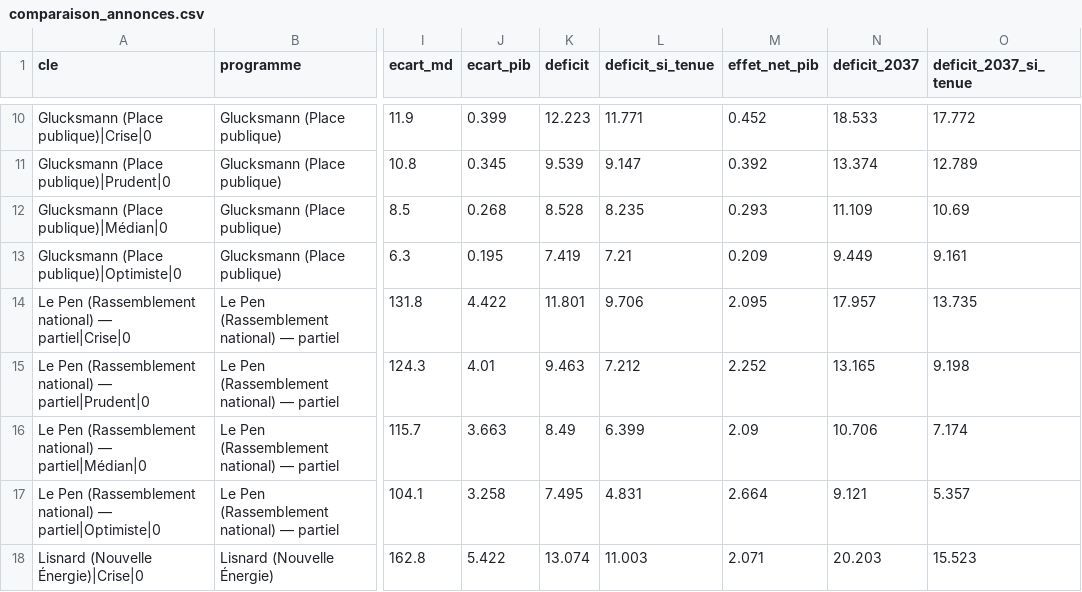
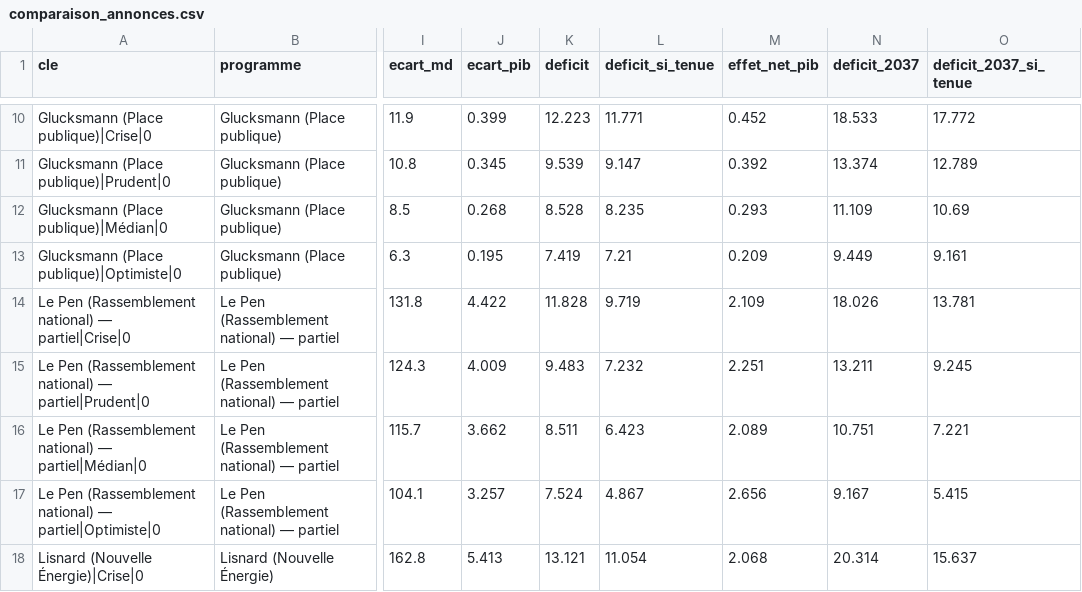
Before and after one commit to adrienruel/simu2027, a CSV file: sorties/comparaison_annonces.csv, drawn as a sheet; only a part is shown, gaps mark what is left out; the diff covers the shown part only; the diff names each change by its address in the sheet, - before the commit and + after, or states it on an @@ line.

```diff
--- a/sorties/comparaison_annonces.csv
+++ b/sorties/comparaison_annonces.csv
-K14 (deficit): 11.801
+K14 (deficit): 11.828
-L14 (deficit_si_tenue): 9.706
+L14 (deficit_si_tenue): 9.719
-M14 (effet_net_pib): 2.095
+M14 (effet_net_pib): 2.109
-N14 (deficit_2037): 17.957
+N14 (deficit_2037): 18.026
-O14 (deficit_2037_si_tenue): 13.735
+O14 (deficit_2037_si_tenue): 13.781
-J15 (ecart_pib): 4.01
+J15 (ecart_pib): 4.009
-K15 (deficit): 9.463
+K15 (deficit): 9.483
-L15 (deficit_si_tenue): 7.212
+L15 (deficit_si_tenue): 7.232
-M15 (effet_net_pib): 2.252
+M15 (effet_net_pib): 2.251
-N15 (deficit_2037): 13.165
+N15 (deficit_2037): 13.211
-O15 (deficit_2037_si_tenue): 9.198
+O15 (deficit_2037_si_tenue): 9.245
-J16 (ecart_pib): 3.663
+J16 (ecart_pib): 3.662
-K16 (deficit): 8.49
+K16 (deficit): 8.511
-L16 (deficit_si_tenue): 6.399
+L16 (deficit_si_tenue): 6.423
-M16 (effet_net_pib): 2.09
+M16 (effet_net_pib): 2.089
-N16 (deficit_2037): 10.706
+N16 (deficit_2037): 10.751
-O16 (deficit_2037_si_tenue): 7.174
+O16 (deficit_2037_si_tenue): 7.221
-J17 (ecart_pib): 3.258
+J17 (ecart_pib): 3.257
-K17 (deficit): 7.495
+K17 (deficit): 7.524
-L17 (deficit_si_tenue): 4.831
+L17 (deficit_si_tenue): 4.867
-M17 (effet_net_pib): 2.664
+M17 (effet_net_pib): 2.656
-N17 (deficit_2037): 9.121
+N17 (deficit_2037): 9.167
-O17 (deficit_2037_si_tenue): 5.357
+O17 (deficit_2037_si_tenue): 5.415
-J18 (ecart_pib): 5.422
+J18 (ecart_pib): 5.413
-K18 (deficit): 13.074
+K18 (deficit): 13.121
-L18 (deficit_si_tenue): 11.003
+L18 (deficit_si_tenue): 11.054
-M18 (effet_net_pib): 2.071
+M18 (effet_net_pib): 2.068
-N18 (deficit_2037): 20.203
+N18 (deficit_2037): 20.314
-O18 (deficit_2037_si_tenue): 15.523
+O18 (deficit_2037_si_tenue): 15.637
```
Also changed, not shown: 86 edited cells elsewhere in this file, sorties/comparaison_ecologie.csv, sorties/comparaison_ecologie_mesures.csv, 18 other files.
